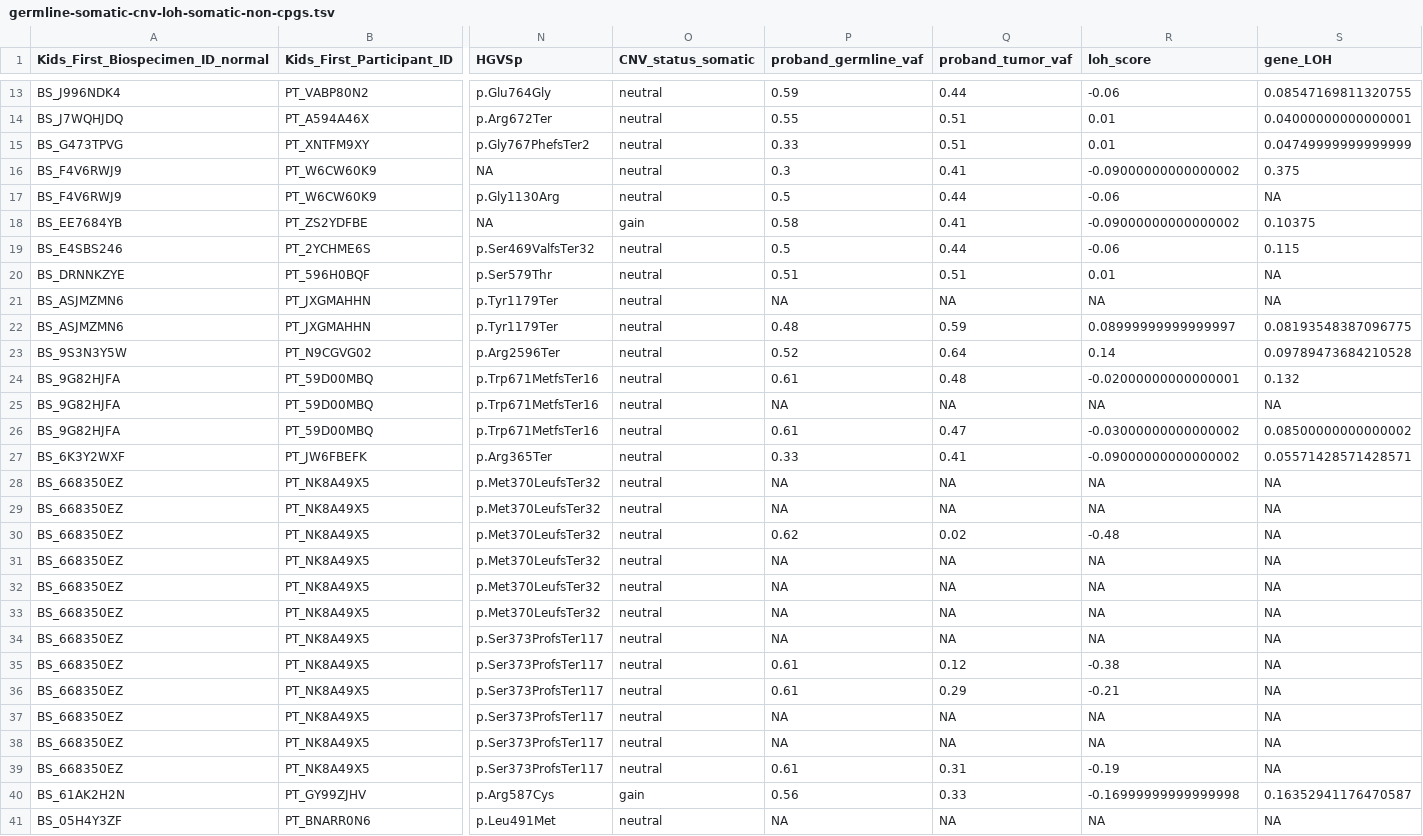
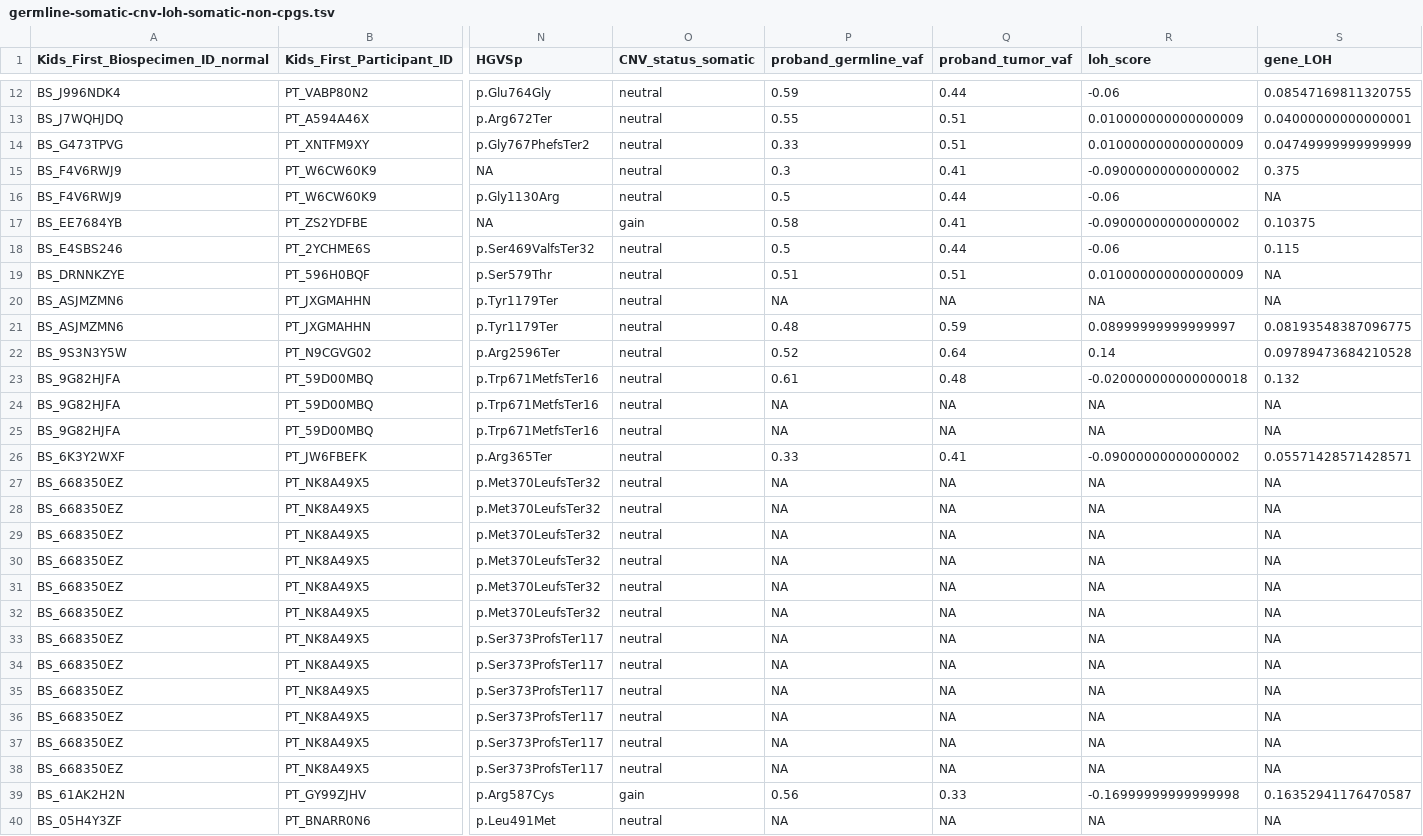
Before and after one commit to diskin-lab-chop/pbta-germline-somatic, a TSV file: analyses/two-hits/results/germline-somatic-cnv-loh-somatic-non-cpgs.tsv, drawn as a sheet; only a part is shown, gaps mark what is left out; addresses are those after the commit; the diff covers the shown part only; the diff names each change by its address in the sheet, - before the commit and + after, or states it on an @@ line.

```diff
--- a/analyses/two-hits/results/germline-somatic-cnv-loh-somatic-non-cpgs.tsv
+++ b/analyses/two-hits/results/germline-somatic-cnv-loh-somatic-non-cpgs.tsv
-R13:R14 (loh_score): 0.01
+R13:R14 (loh_score): 0.010000000000000009
-R19 (loh_score): 0.01
+R19 (loh_score): 0.010000000000000009
-R23 (loh_score): -0.02000000000000001
+R23 (loh_score): -0.020000000000000018
-P25 (proband_germline_vaf): 0.61
+P25 (proband_germline_vaf): NA
-Q25 (proband_tumor_vaf): 0.47
+Q25 (proband_tumor_vaf): NA
-R25 (loh_score): -0.03000000000000002
+R25 (loh_score): NA
-S25 (gene_LOH): 0.08500000000000002
+S25 (gene_LOH): NA
-P29 (proband_germline_vaf): 0.62
+P29 (proband_germline_vaf): NA
-Q29 (proband_tumor_vaf): 0.02
+Q29 (proband_tumor_vaf): NA
-R29 (loh_score): -0.48
+R29 (loh_score): NA
-P34:P35 (proband_germline_vaf): 0.61
+P34:P35 (proband_germline_vaf): NA
-Q34 (proband_tumor_vaf): 0.12
+Q34 (proband_tumor_vaf): NA
-R34 (loh_score): -0.38
+R34 (loh_score): NA
-Q35 (proband_tumor_vaf): 0.29
+Q35 (proband_tumor_vaf): NA
-R35 (loh_score): -0.21
+R35 (loh_score): NA
-P38 (proband_germline_vaf): 0.61
+P38 (proband_germline_vaf): NA
-Q38 (proband_tumor_vaf): 0.31
+Q38 (proband_tumor_vaf): NA
-R38 (loh_score): -0.19
+R38 (loh_score): NA
```
Also changed, not shown: 1 removed row and 7 edited cells elsewhere in this file, analyses/two-hits/results/germline-somatic-cnv-loh-cpgs.tsv, analyses/two-hits/results/germline-sv-somatic-cnv-loh-somatic-cpgs.tsv, 7 other files.
